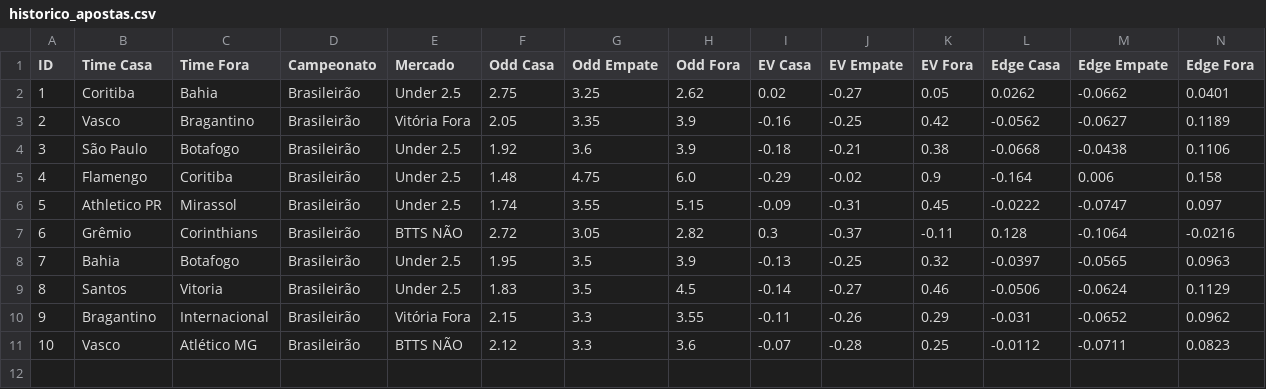
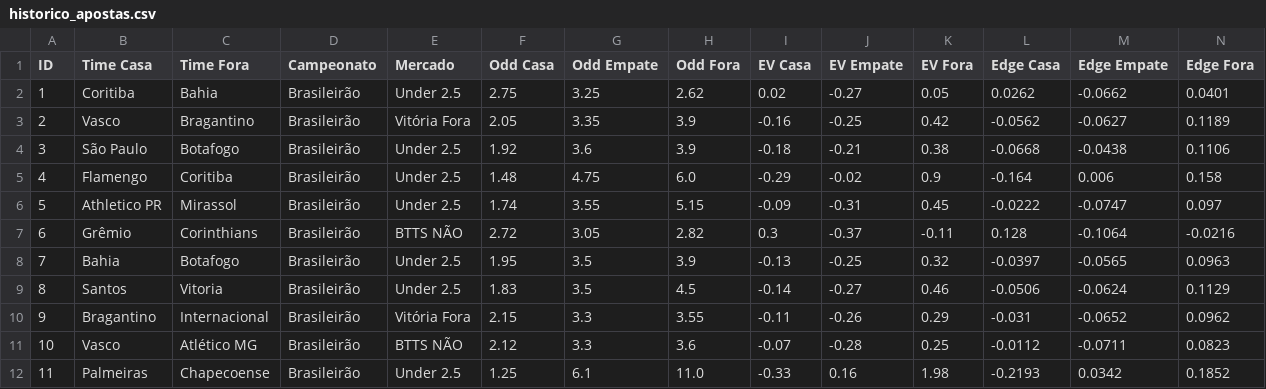
Before and after one commit to Sabonete190/bot-apostas, a CSV file: historico_apostas.csv, drawn as a sheet; only a part is shown; rows hold the shown columns only; the diff names each change by its address in the sheet, - before the commit and + after, or states it on an @@ line.

Commit message:
Atualizando historico_apostas.csv

```diff
--- a/historico_apostas.csv
+++ b/historico_apostas.csv
+row 12: 11 | Palmeiras | Chapecoense | Brasileirão | Under 2.5 | 1.25 | 6.1 | 11.0 | -0.33 | 0.16 | 1.98 | -0.2193 | 0.0342 | 0.1852
```
